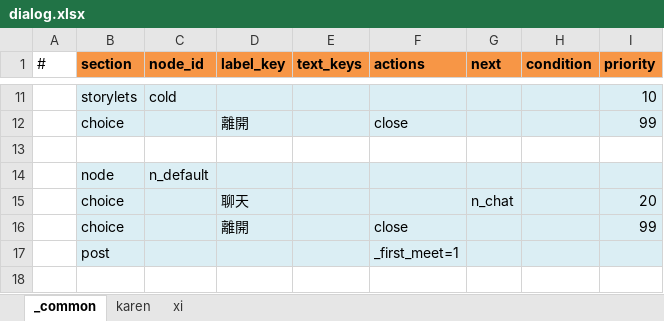
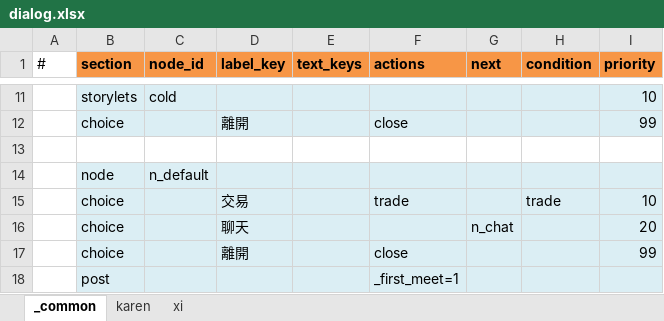
Before and after one commit to bwm0822/game_02, an Excel workbook: xls/dialog.xlsx, sheet _common, drawn as a sheet; only a part is shown, gaps mark what is left out; the shorter side is filled out with more unchanged rows; values as stored, in another font and other column widths than the file's, no borders; the diff names each change by its address in the sheet, - before the commit and + after, or states it on an @@ line.

Commit message:
feat: _common 的 n_default 加「交易」選項（條件 trade 事實＝role.json trade:true），所有商人自動有，karen/xi 的 choice:n_default 拿掉；COM_Talk 條件附帶 NPC 情境事實

```diff
--- a/xls/dialog.xlsx (sheet _common)
+++ b/xls/dialog.xlsx (sheet _common)
+row 15:  | choice |  | 交易 |  | trade |  | trade | 10
```
Also changed, not shown: sheet karen, sheet xi, 6 other files.
